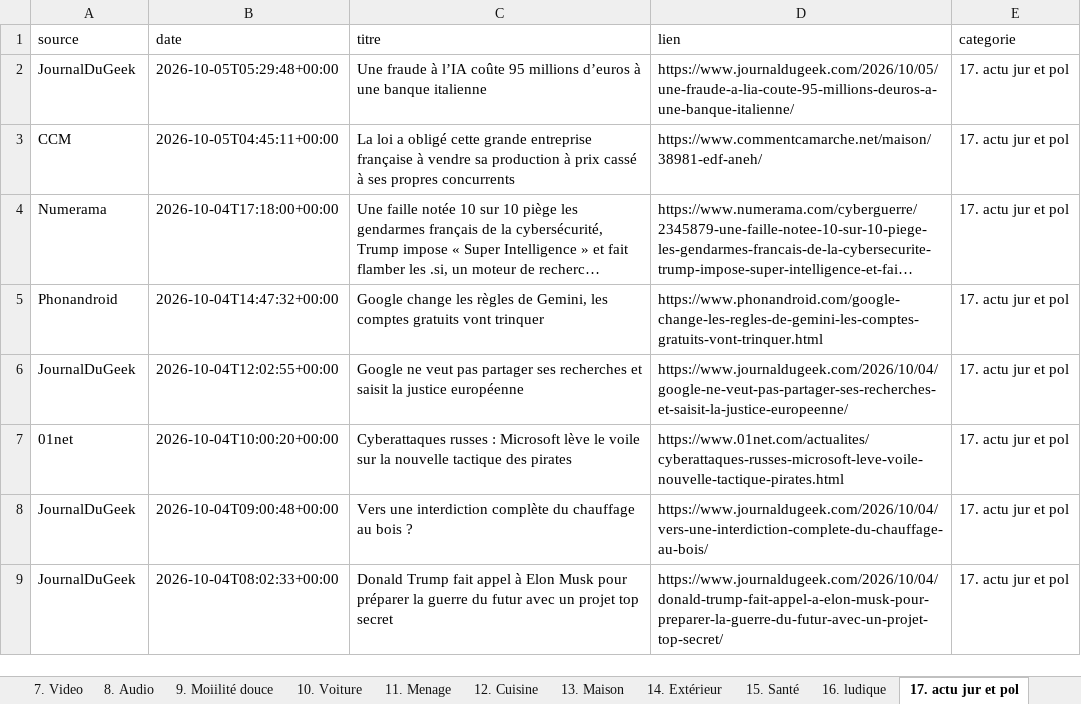
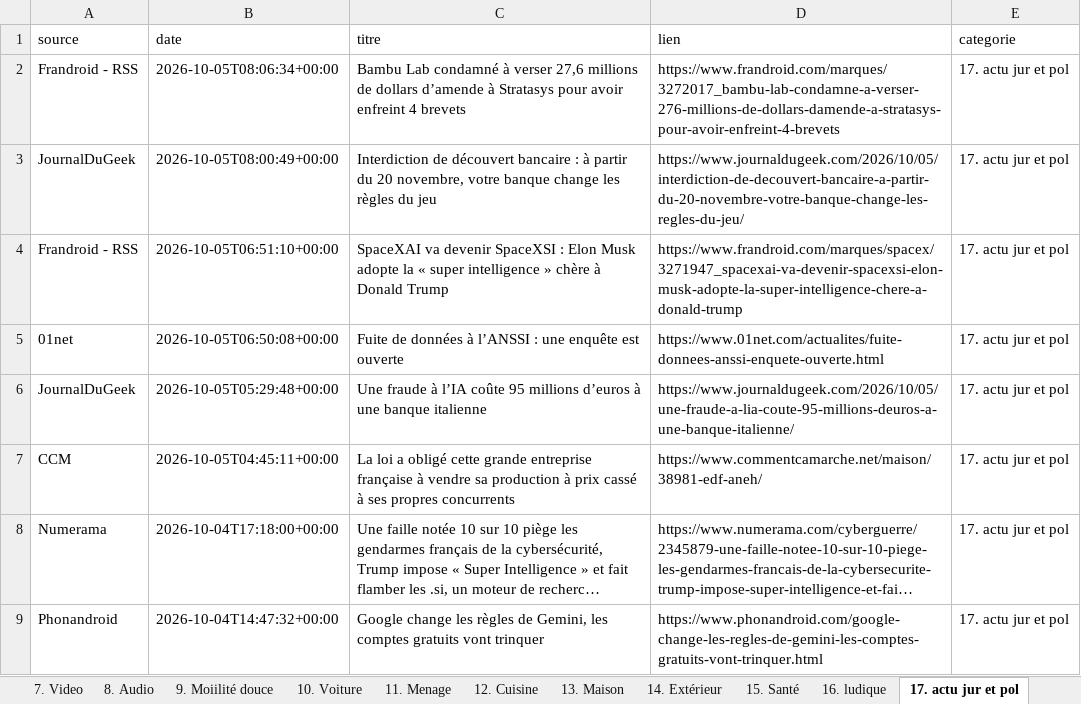
Before and after one commit to djhadef-star/rss-categories, an Excel workbook: output/rss_history_2.xlsx, sheet 17. actu jur et pol, drawn as a sheet; only a part is shown; the shorter side is filled out with more unchanged rows; long unchanged cells end in …; values as stored, in another font and other column widths than the file's, no borders; the diff names each change by its address in the sheet, - before the commit and + after, or states it on an @@ line.

```diff
--- a/output/rss_history_2.xlsx (sheet 17. actu jur et pol)
+++ b/output/rss_history_2.xlsx (sheet 17. actu jur et pol)
+row 2: Frandroid - RSS | 2026-10-05T08:06:34+00:00 | Bambu Lab condamné à verser 27,6 millions de dollars d’amende à Stratasys pour avoir enfreint 4 brevets | https://www.frandroid.com/marques/3272017_bambu-lab-condamne-a-verser-276-millions-de-dollars-damende-a-stratasys-pour-avoir-enfreint-4-brevets | 17. actu jur et pol
+row 3: JournalDuGeek | 2026-10-05T08:00:49+00:00 | Interdiction de découvert bancaire : à partir du 20 novembre, votre banque change les règles du jeu | https://www.journaldugeek.com/2026/10/05/interdiction-de-decouvert-bancaire-a-partir-du-20-novembre-votre-banque-change-les-regles-du-jeu/ | 17. actu jur et pol
+row 4: Frandroid - RSS | 2026-10-05T06:51:10+00:00 | SpaceXAI va devenir SpaceXSI : Elon Musk adopte la « super intelligence » chère à Donald Trump | https://www.frandroid.com/marques/spacex/3271947_spacexai-va-devenir-spacexsi-elon-musk-adopte-la-super-intelligence-chere-a-donald-trump | 17. actu jur et pol
+row 5: 01net | 2026-10-05T06:50:08+00:00 | Fuite de données à l’ANSSI : une enquête est ouverte | https://www.01net.com/actualites/fuite-donnees-anssi-enquete-ouverte.html | 17. actu jur et pol
```
Also changed, not shown: sheet Tous_les_articles, sheet 20. Sponso, sheet 16. ludique, sheet 10. Voiture, sheet NON_CLASSE, sheet 9. Moiilité douce, 9 more sheets, output/rss_history.xlsx, 2 other files.
